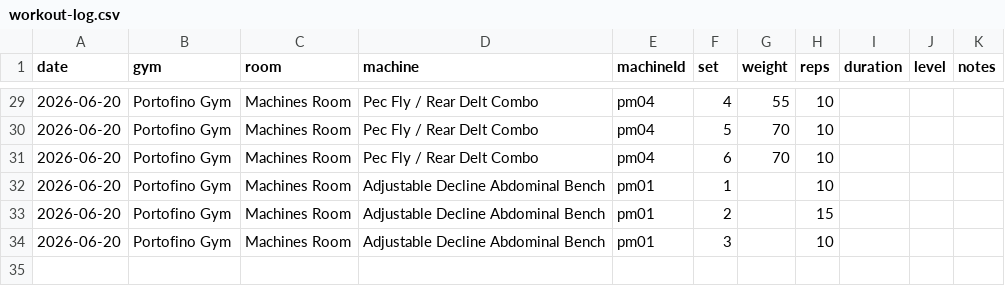
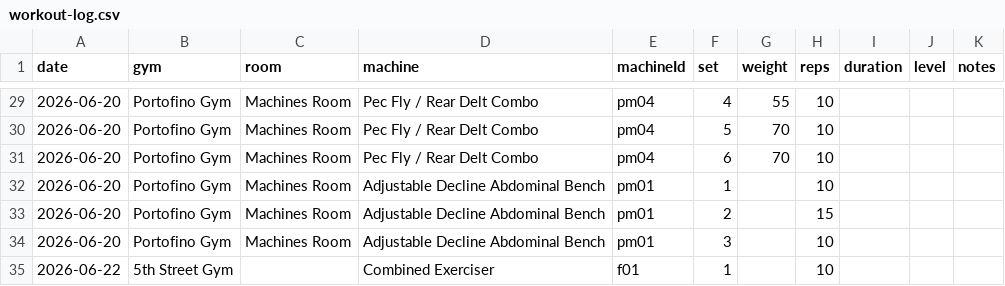
Before and after one commit to jaschro/workout-coach, a CSV file: workout-log.csv, drawn as a sheet; only a part is shown, gaps mark what is left out; the diff names each change by its address in the sheet, - before the commit and + after, or states it on an @@ line.

Commit message:
Update workout-log.csv

```diff
--- a/workout-log.csv
+++ b/workout-log.csv
+row 35: 2026-06-22 | 5th Street Gym |  | Combined Exerciser | f01 | 1 |  | 10
```
